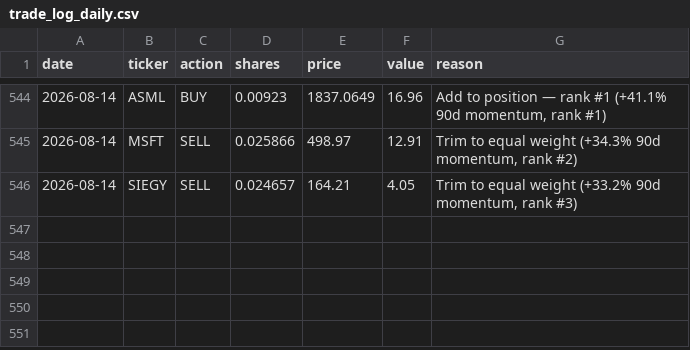
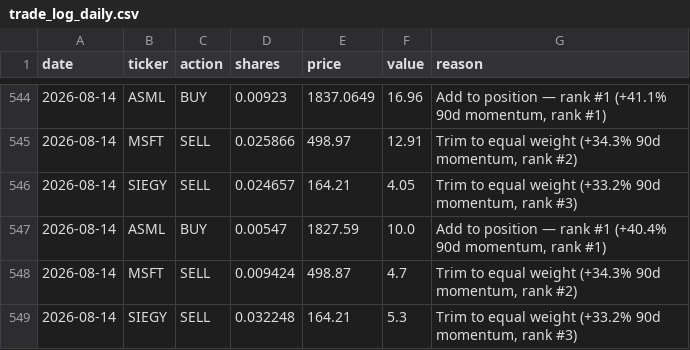
Before and after one commit to gustavwrisberg/paper-trader, a CSV file: trade_log_daily.csv, drawn as a sheet; only a part is shown, gaps mark what is left out.

```diff
--- a/trade_log_daily.csv
+++ b/trade_log_daily.csv
@@ -546 +546,4 @@ date,ticker,action,shares,price,value,reason
 2026-08-14,SIEGY,SELL,0.024657,164.21,4.05,"Trim to equal weight (+33.2% 90d momentum, rank #3)"
+2026-08-14,ASML,BUY,0.00547,1827.59,10.0,"Add to position — rank #1 (+40.4% 90d momentum, rank #1)"
+2026-08-14,MSFT,SELL,0.009424,498.87,4.7,"Trim to equal weight (+34.3% 90d momentum, rank #2)"
+2026-08-14,SIEGY,SELL,0.032248,164.21,5.3,"Trim to equal weight (+33.2% 90d momentum, rank #3)"
```
Also changed, not shown: performance_log_daily.csv, 2 other files.
